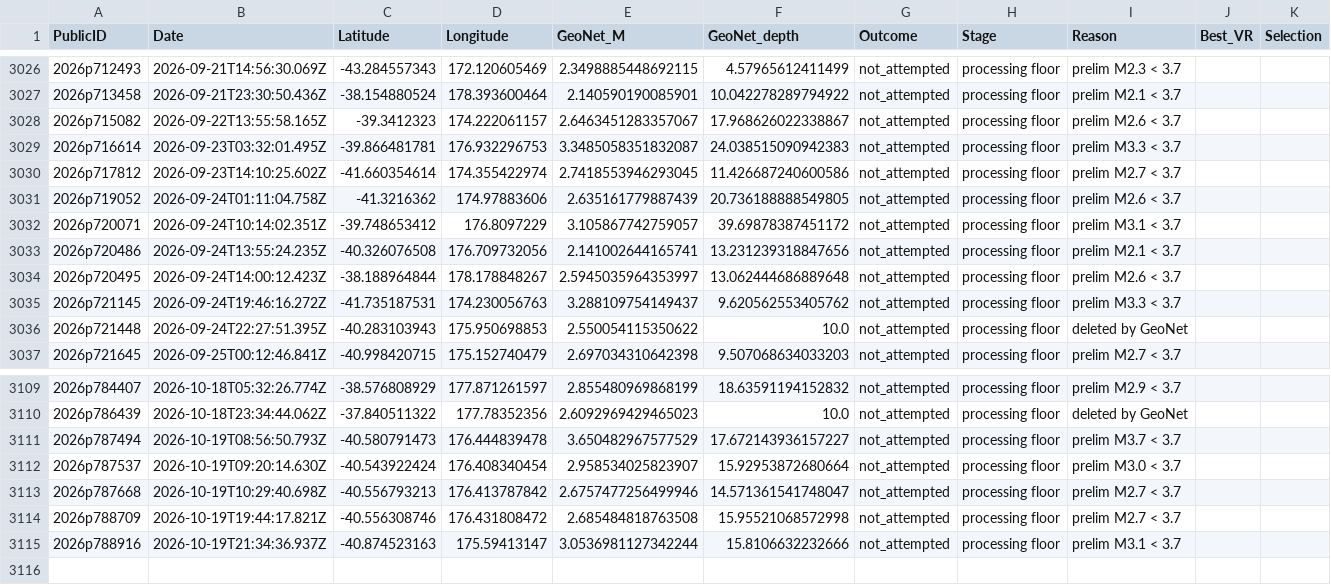
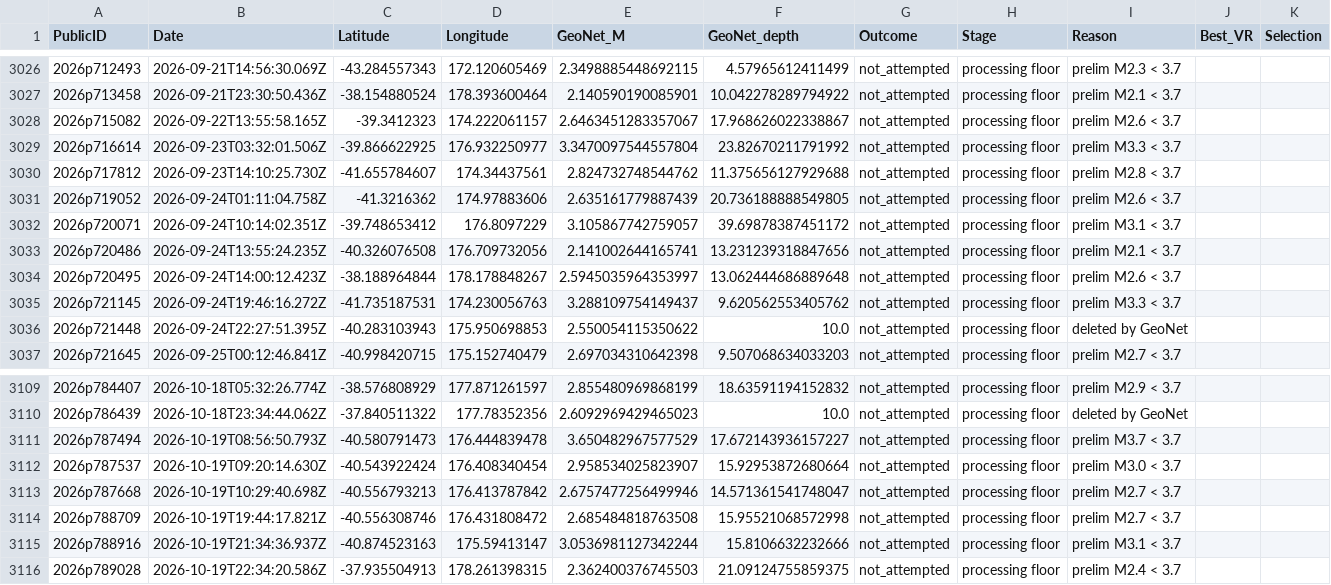
Before and after one commit to Dani-Lindsay/auto_tdmt_NZ, a CSV file: not_published.csv, drawn as a sheet; only a part is shown, gaps mark what is left out.

```diff
--- a/not_published.csv
+++ b/not_published.csv
@@ -3028,4 +3028,4 @@ PublicID,Date,Latitude,Longitude,GeoNet_M,GeoNet_depth,Outcome,Stage,Reason,Best
 2026p715082,2026-09-22T13:55:58.165Z,-39.3412323,174.222061157,2.6463451283357067,17.968626022338867,not_attempted,processing floor,prelim M2.6 < 3.7,,
-2026p716614,2026-09-23T03:32:01.495Z,-39.866481781,176.932296753,3.3485058351832087,24.038515090942383,not_attempted,processing floor,prelim M3.3 < 3.7,,
-2026p717812,2026-09-23T14:10:25.602Z,-41.660354614,174.355422974,2.7418553946293045,11.426687240600586,not_attempted,processing floor,prelim M2.7 < 3.7,,
+2026p716614,2026-09-23T03:32:01.506Z,-39.866622925,176.932250977,3.3470097544557804,23.82670211791992,not_attempted,processing floor,prelim M3.3 < 3.7,,
+2026p717812,2026-09-23T14:10:25.730Z,-41.655784607,174.34437561,2.824732748544762,11.375656127929688,not_attempted,processing floor,prelim M2.8 < 3.7,,
 2026p719052,2026-09-24T01:11:04.758Z,-41.3216362,174.97883606,2.635161779887439,20.736188888549805,not_attempted,processing floor,prelim M2.6 < 3.7,,
@@ -3115 +3115,2 @@ PublicID,Date,Latitude,Longitude,GeoNet_M,GeoNet_depth,Outcome,Stage,Reason,Best
 2026p788916,2026-10-19T21:34:36.937Z,-40.874523163,175.59413147,3.0536981127342244,15.8106632232666,not_attempted,processing floor,prelim M3.1 < 3.7,,
+2026p789028,2026-10-19T22:34:20.586Z,-37.935504913,178.261398315,2.362400376745503,21.09124755859375,not_attempted,processing floor,prelim M2.4 < 3.7,,
```
